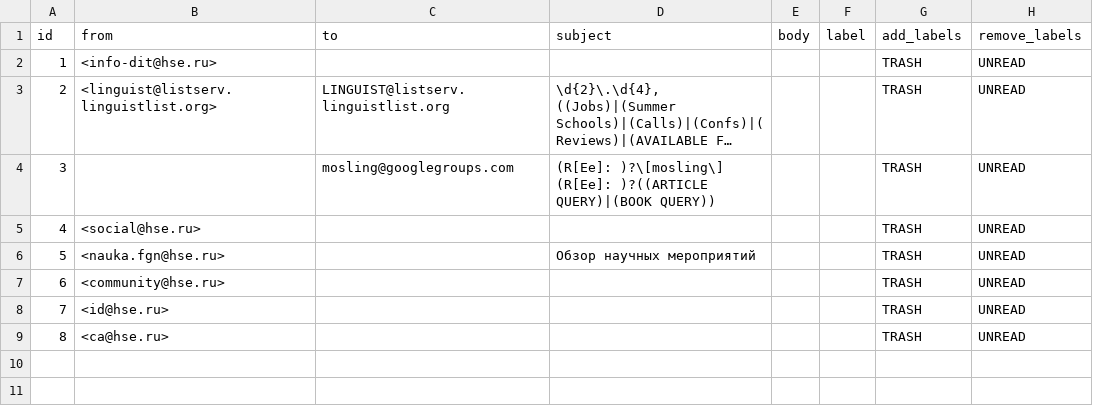
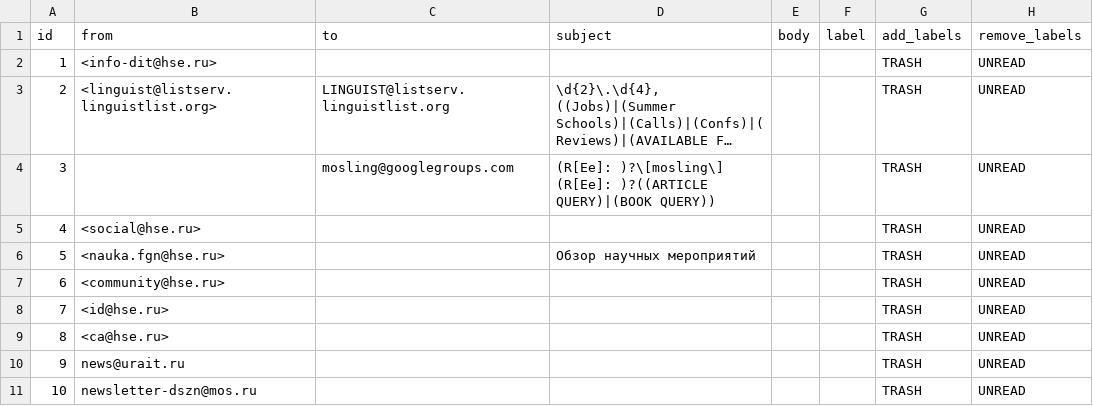
Before and after one commit to agricolamz/otter_space, a CSV file: inbox_rules.csv, drawn as a sheet; long unchanged cells end in …; the diff names each change by its address in the sheet, - before the commit and + after, or states it on an @@ line.

```diff
--- a/inbox_rules.csv
+++ b/inbox_rules.csv
+row 10: 9 | news@urait.ru |  |  |  |  | TRASH | UNREAD
+row 11: 10 | newsletter-dszn@mos.ru |  |  |  |  | TRASH | UNREAD
```
Also changed, not shown: 1 other file.
